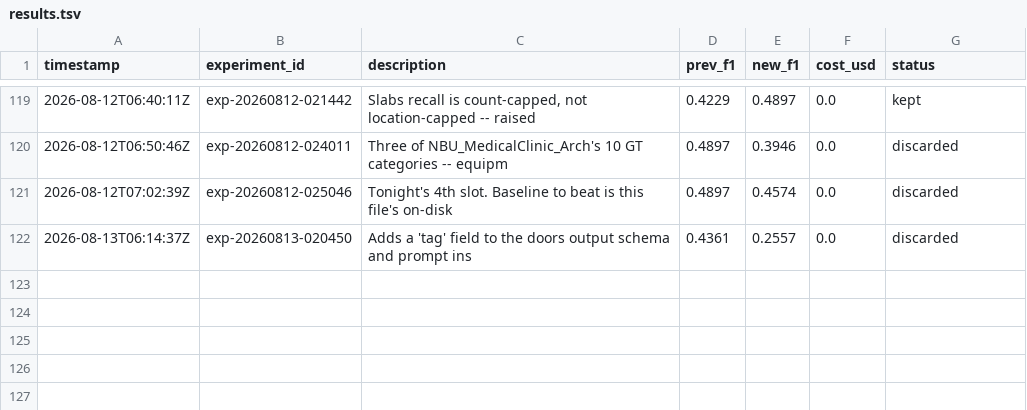
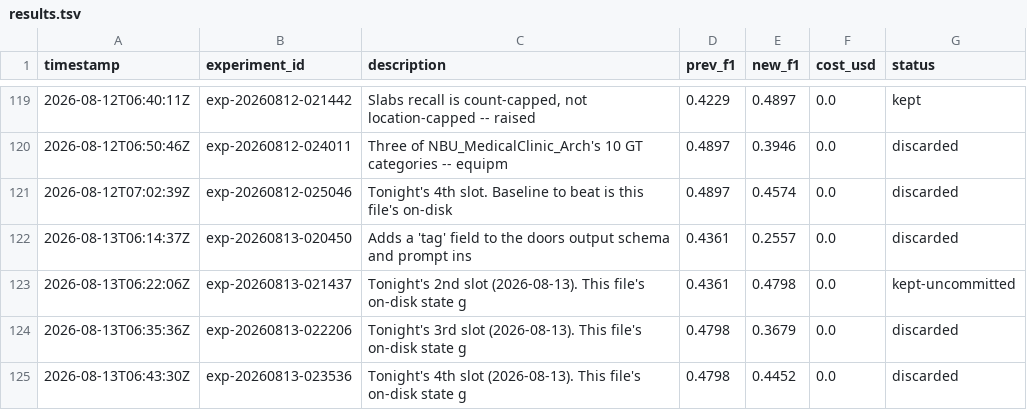
Before and after one commit to amruth9459/nanoclaw, a TSV file: groups/main/lexios-autoresearch/results.tsv, drawn as a sheet; only a part is shown, gaps mark what is left out; the diff names each change by its address in the sheet, - before the commit and + after, or states it on an @@ line.

```diff
--- a/groups/main/lexios-autoresearch/results.tsv
+++ b/groups/main/lexios-autoresearch/results.tsv
+row 123: 2026-08-13T06:22:06Z | exp-20260813-021437 | Tonight's 2nd slot (2026-08-13). This file's on-disk state g | 0.4361 | 0.4798 | 0.0 | kept-uncommitted
+row 124: 2026-08-13T06:35:36Z | exp-20260813-022206 | Tonight's 3rd slot (2026-08-13). This file's on-disk state g | 0.4798 | 0.3679 | 0.0 | discarded
+row 125: 2026-08-13T06:43:30Z | exp-20260813-023536 | Tonight's 4th slot (2026-08-13). This file's on-disk state g | 0.4798 | 0.4452 | 0.0 | discarded
```
Also changed, not shown: 1 other file.
